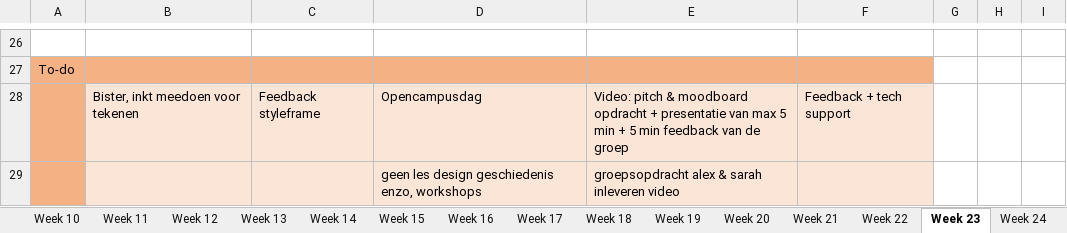
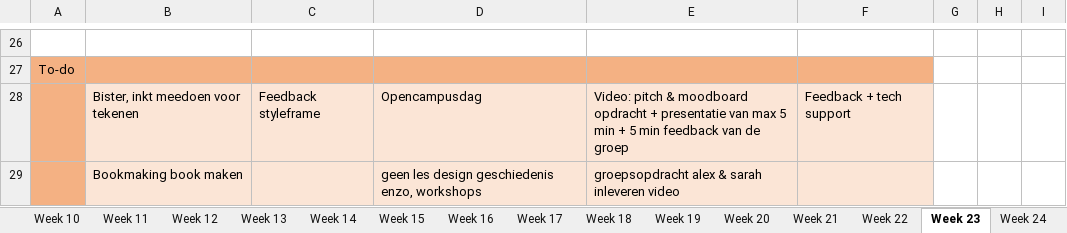
Before and after one commit to ninjahisser/LUCA-2, an Excel workbook: uurrooster.xlsx, sheet Week 23, drawn as a sheet; only a part is shown, gaps mark what is left out; values as stored, in another font and other column widths than the file's, no borders; conditional formats not drawn; the diff names each change by its address in the sheet, - before the commit and + after, or states it on an @@ line.

```diff
--- a/uurrooster.xlsx (sheet Week 23)
+++ b/uurrooster.xlsx (sheet Week 23)
-B29: (empty)
+B29: Bookmaking book maken
```
Also changed, not shown: sheet Week 30, sheet Week 31, sheet Week 22, 3 other files.
